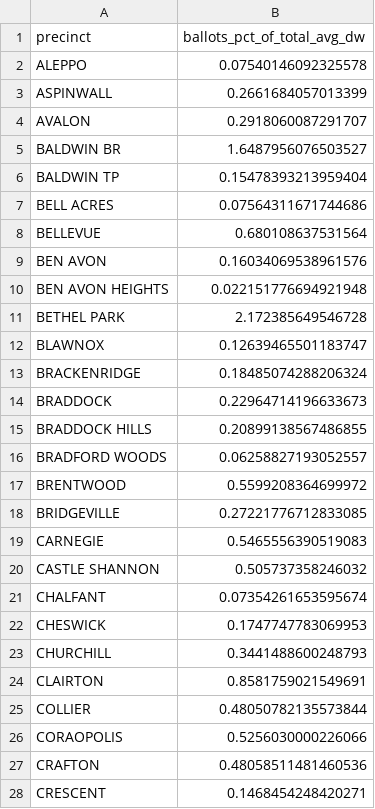
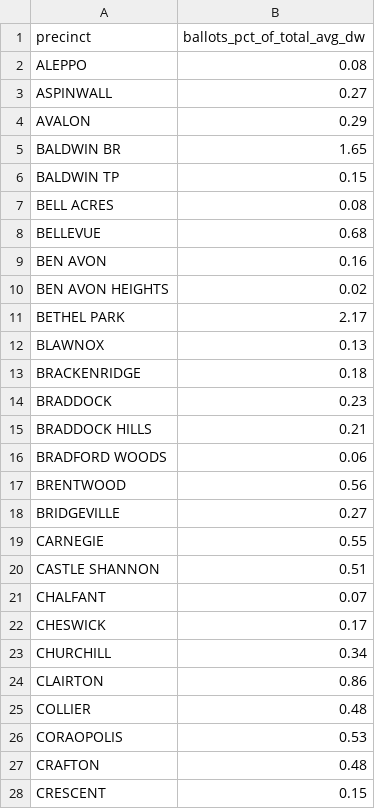
Before and after one commit to maclover7/execvoters, a CSV file: output/ballots_pct_of_total_avg_dw.csv, drawn as a sheet; only a part is shown; the diff covers the shown part only.

```diff
--- a/output/ballots_pct_of_total_avg_dw.csv
+++ b/output/ballots_pct_of_total_avg_dw.csv
@@ -1,28 +1,28 @@
 precinct,ballots_pct_of_total_avg_dw
-ALEPPO,0.07540146092325578
-ASPINWALL,0.2661684057013399
-AVALON,0.2918060087291707
-BALDWIN BR,1.6487956076503527
-BALDWIN TP,0.15478393213959404
-BELL ACRES,0.07564311671744686
-BELLEVUE,0.680108637531564
-BEN AVON,0.16034069538961576
-BEN AVON HEIGHTS,0.022151776694921948
-BETHEL PARK,2.172385649546728
-BLAWNOX,0.12639465501183747
-BRACKENRIDGE,0.18485074288206324
-BRADDOCK,0.22964714196633673
-BRADDOCK HILLS,0.20899138567486855
-BRADFORD WOODS,0.06258827193052557
-BRENTWOOD,0.5599208364699972
-BRIDGEVILLE,0.27221776712833085
-CARNEGIE,0.5465556390519083
-CASTLE SHANNON,0.505737358246032
-CHALFANT,0.07354261653595674
-CHESWICK,0.1747747783069953
-CHURCHILL,0.3441488600248793
-CLAIRTON,0.8581759021549691
-COLLIER,0.48050782135573844
-CORAOPOLIS,0.5256030000226066
-CRAFTON,0.48058511481460536
-CRESCENT,0.1468454248420271
+ALEPPO,0.08
+ASPINWALL,0.27
+AVALON,0.29
+BALDWIN BR,1.65
+BALDWIN TP,0.15
+BELL ACRES,0.08
+BELLEVUE,0.68
+BEN AVON,0.16
+BEN AVON HEIGHTS,0.02
+BETHEL PARK,2.17
+BLAWNOX,0.13
+BRACKENRIDGE,0.18
+BRADDOCK,0.23
+BRADDOCK HILLS,0.21
+BRADFORD WOODS,0.06
+BRENTWOOD,0.56
+BRIDGEVILLE,0.27
+CARNEGIE,0.55
+CASTLE SHANNON,0.51
+CHALFANT,0.07
+CHESWICK,0.17
+CHURCHILL,0.34
+CLAIRTON,0.86
+COLLIER,0.48
+CORAOPOLIS,0.53
+CRAFTON,0.48
+CRESCENT,0.15
```
Also changed, not shown: 134 edited cells elsewhere in this file, 1 other file.
